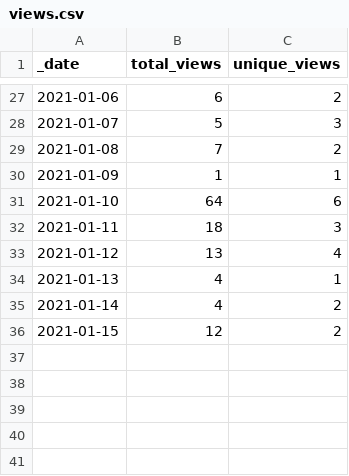
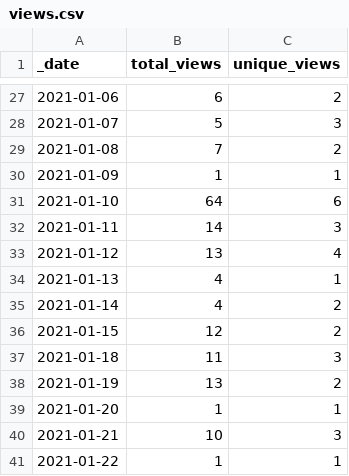
Before and after one commit to pablogalve/TurboX-Engine, a CSV file: traffic/views.csv, drawn as a sheet; only a part is shown, gaps mark what is left out.

Commit message:
GitHub traffic

```diff
--- a/traffic/views.csv
+++ b/traffic/views.csv
@@ -31,3 +31,3 @@ _date,total_views,unique_views
 2021-01-10,64,6
-2021-01-11,18,3
+2021-01-11,14,3
 2021-01-12,13,4
@@ -36 +36,6 @@ _date,total_views,unique_views
 2021-01-15,12,2
+2021-01-18,11,3
+2021-01-19,13,2
+2021-01-20,1,1
+2021-01-21,10,3
+2021-01-22,1,1
```
Also changed, not shown: traffic/clones.csv, 1 other file.
